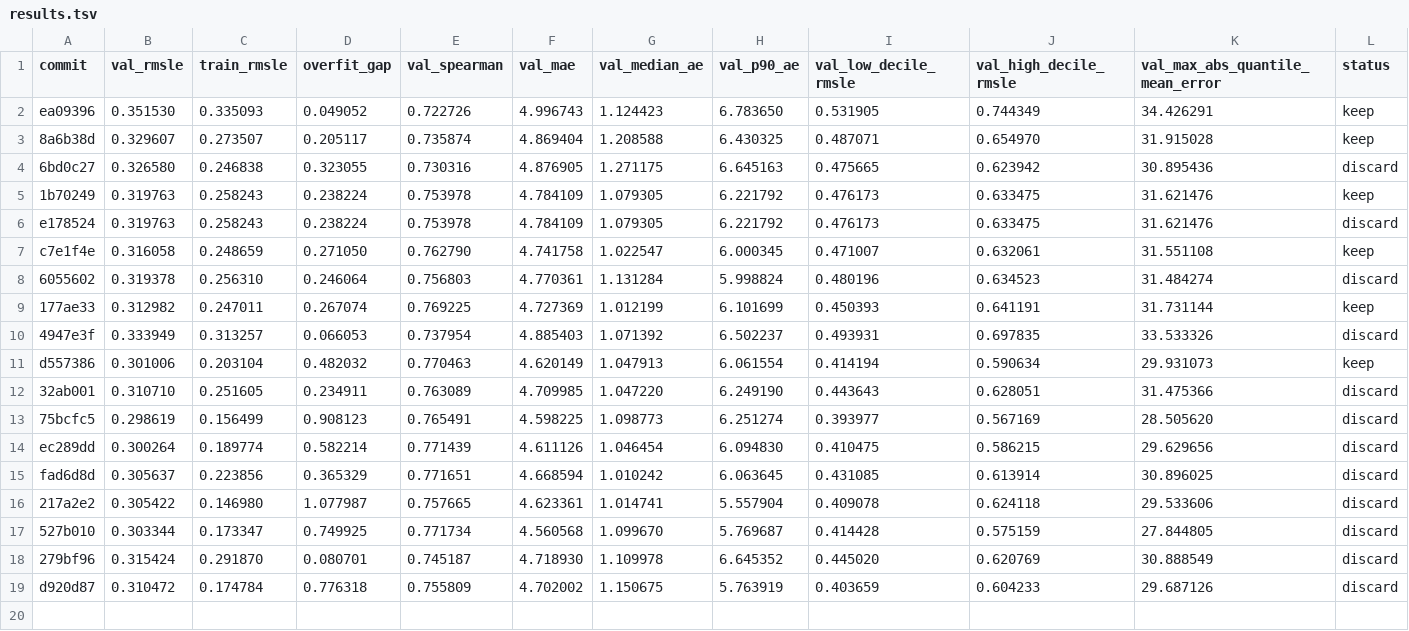
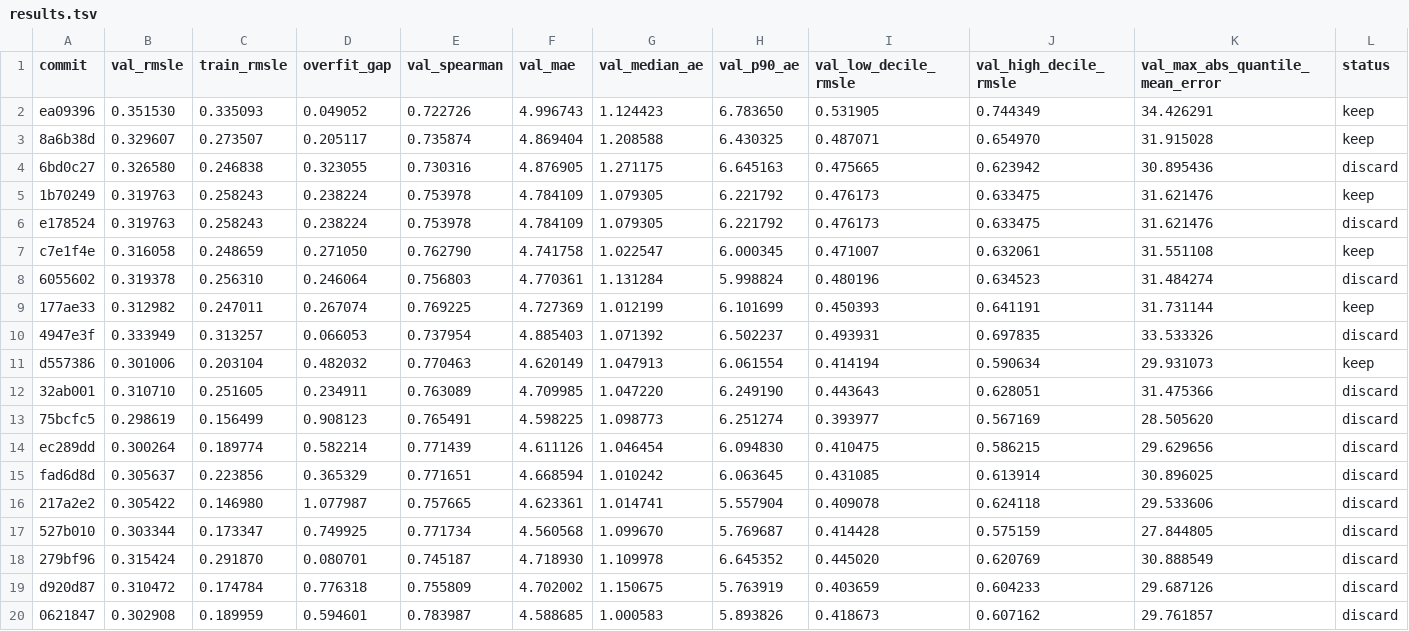
Before and after one commit to jintaili/coffee-value-autoresearch, a TSV file: autoresearch/price/results.tsv, drawn as a sheet; only a part is shown; rows hold the shown columns only; the diff names each change by its address in the sheet, - before the commit and + after, or states it on an @@ line.

Commit message:
ledger: discard LinearSVR (primary metric regressed)
val_rmsle 0.301 -> 0.303. spearman/MAE/median_ae/p90_ae
improved (some are best-yet) but eps-insensitive loss
isn't aligned with RMSLE so the primary metric suffered.

```diff
--- a/autoresearch/price/results.tsv
+++ b/autoresearch/price/results.tsv
+row 20: 0621847 | 0.302908 | 0.189959 | 0.594601 | 0.783987 | 4.588685 | 1.000583 | 5.893826 | 0.418673 | 0.607162 | 29.761857 | discard
```
